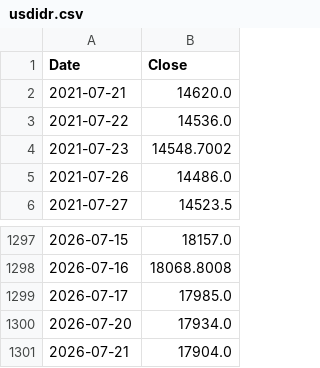
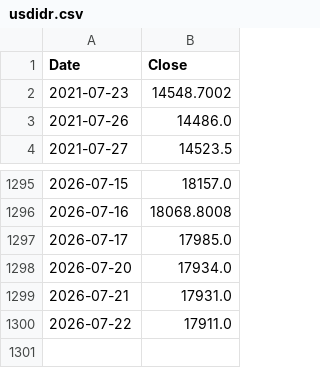
Before and after one commit to pramujati/idx-price-pipeline, a CSV file: price-cache/usdidr.csv, drawn as a sheet; only a part is shown, gaps mark what is left out.

Commit message:
prices: 2026-07-22

```diff
--- a/price-cache/usdidr.csv
+++ b/price-cache/usdidr.csv
@@ -1,4 +1,2 @@
 Date,Close
-2021-07-21,14620.0
-2021-07-22,14536.0
 2021-07-23,14548.7002
@@ -1300,2 +1298,3 @@ Date,Close
 2026-07-20,17934.0
-2026-07-21,17904.0
+2026-07-21,17931.0
+2026-07-22,17911.0
```
Also changed, not shown: price-cache/brent.csv, price-cache/coal.csv, 2 other files.
